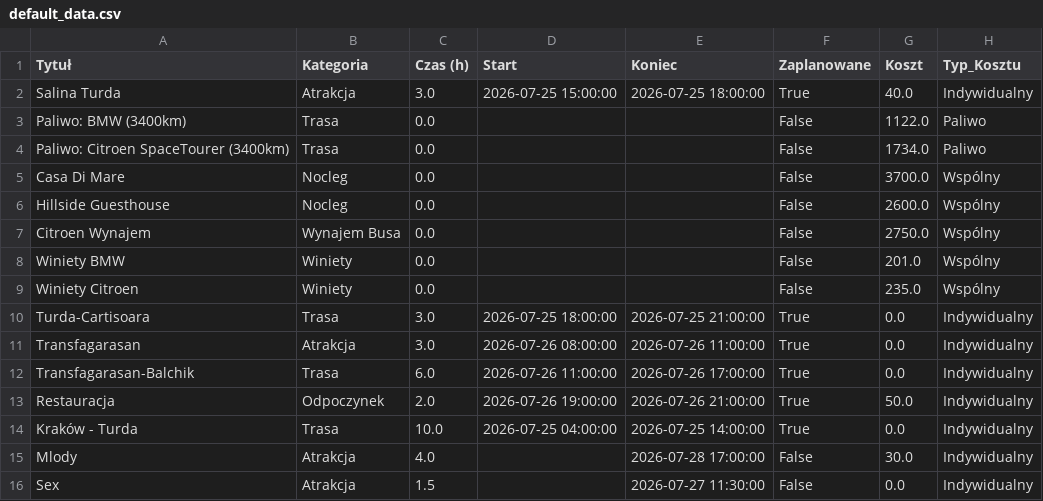
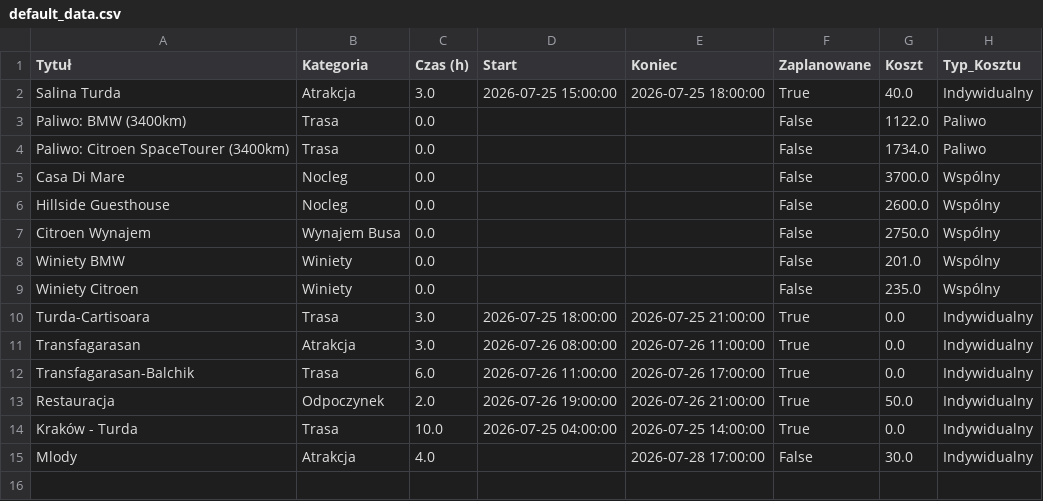
Before and after one commit to PatrykMolo/Zwariowana-Przygoda, a CSV file: default_data.csv, drawn as a sheet; the diff names each change by its address in the sheet, - before the commit and + after, or states it on an @@ line.

Commit message:
Update

```diff
--- a/default_data.csv
+++ b/default_data.csv
-row 16: Sex | Atrakcja | 1.5 |  | 2026-07-27 11:30:00 | False | 0.0 | Indywidualny
```
